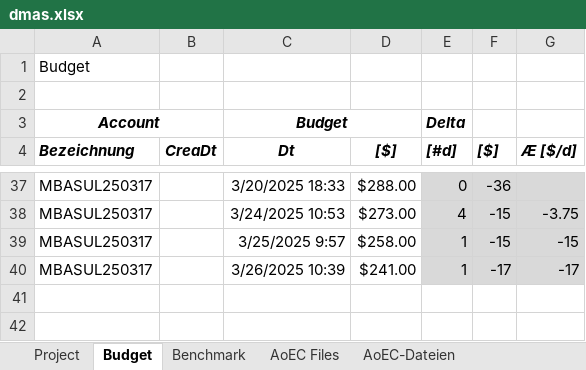
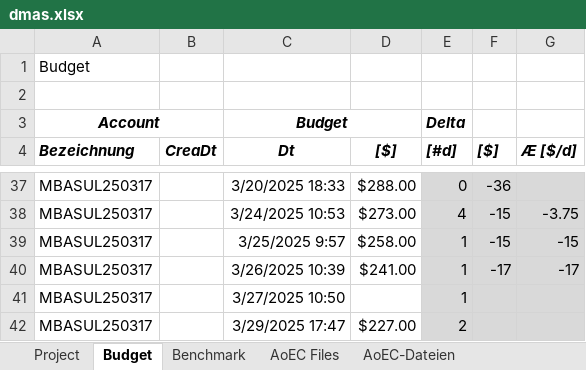
Before and after one commit to mbasul/DMAS_work, an Excel workbook: DMAS.AEC/dmas.xlsx, sheet Budget, drawn as a sheet; only a part is shown, gaps mark what is left out; values as stored, in another font and other column widths than the file's, no borders; the diff names each change by its address in the sheet, - before the commit and + after, or states it on an @@ line.

```diff
--- a/DMAS.AEC/dmas.xlsx (sheet Budget)
+++ b/DMAS.AEC/dmas.xlsx (sheet Budget)
+row 41: MBASUL250317 |  | 3/27/2025 10:50 |  | 1
+row 42: MBASUL250317 |  | 3/29/2025 17:47 | $227.00 | 2
```
Also changed, not shown: 1 other file.
